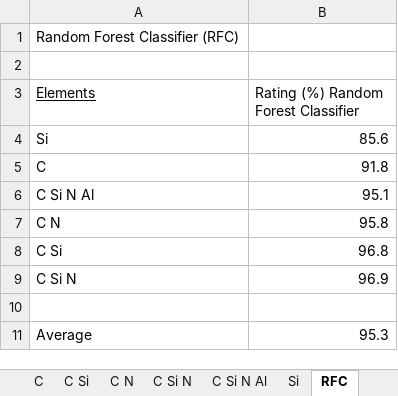
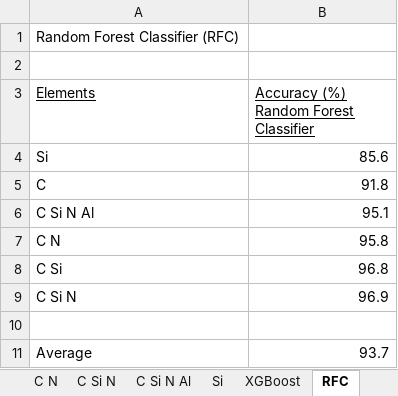
Before and after one commit to dianess/meteorite-classification, an Excel workbook: MachineLearningModelRatings.xlsx, sheet RFC, drawn as a sheet; values as stored, in another font and other column widths than the file's, no borders; charts and pictures not drawn; the diff names each change by its address in the sheet, - before the commit and + after, or states it on an @@ line.

```diff
--- a/MachineLearningModelRatings.xlsx (sheet RFC)
+++ b/MachineLearningModelRatings.xlsx (sheet RFC)
-B3: Rating (%) Random Forest Classifier
+B3: Accuracy (%) Random Forest Classifier
-B3 underline: off
+B3 underline: on
-B11: 95.3
+B11: 93.7
```
Also changed, not shown: sheet C Si N Al, sheet C Si N, sheet C N, sheet C Si, sheet XGBoost, sheet kNN, 5 more sheets, other sheet tabs, charts or pictures, 3 other files.
